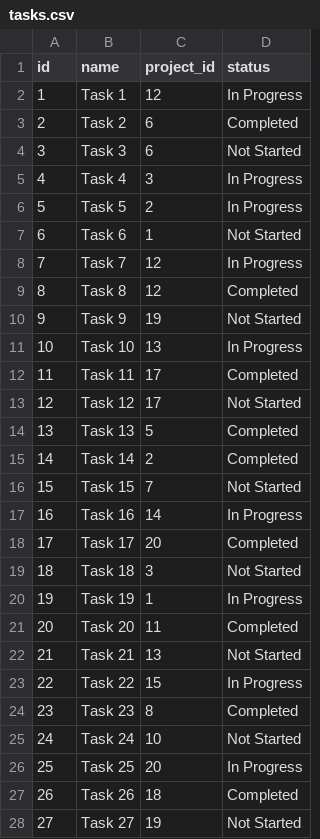
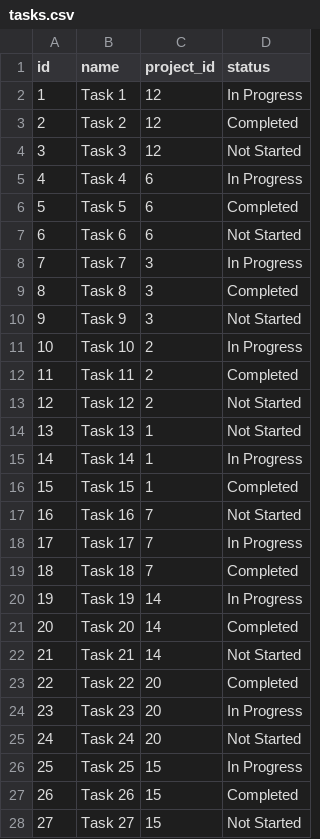
Before and after one commit to itd-hun/onboard-clarity-data-insert, a CSV file: src/main/resources/csv/tasks.csv, drawn as a sheet; only a part is shown; the diff covers the shown part only.

```diff
--- a/src/main/resources/csv/tasks.csv
+++ b/src/main/resources/csv/tasks.csv
@@ -2,27 +2,27 @@ id,name,project_id,status
 1,Task 1,12,In Progress
-2,Task 2,6,Completed
-3,Task 3,6,Not Started
-4,Task 4,3,In Progress
-5,Task 5,2,In Progress
-6,Task 6,1,Not Started
-7,Task 7,12,In Progress
-8,Task 8,12,Completed
-9,Task 9,19,Not Started
-10,Task 10,13,In Progress
-11,Task 11,17,Completed
-12,Task 12,17,Not Started
-13,Task 13,5,Completed
-14,Task 14,2,Completed
-15,Task 15,7,Not Started
-16,Task 16,14,In Progress
-17,Task 17,20,Completed
-18,Task 18,3,Not Started
-19,Task 19,1,In Progress
-20,Task 20,11,Completed
-21,Task 21,13,Not Started
-22,Task 22,15,In Progress
-23,Task 23,8,Completed
-24,Task 24,10,Not Started
-25,Task 25,20,In Progress
-26,Task 26,18,Completed
-27,Task 27,19,Not Started
+2,Task 2,12,Completed
+3,Task 3,12,Not Started
+4,Task 4,6,In Progress
+5,Task 5,6,Completed
+6,Task 6,6,Not Started
+7,Task 7,3,In Progress
+8,Task 8,3,Completed
+9,Task 9,3,Not Started
+10,Task 10,2,In Progress
+11,Task 11,2,Completed
+12,Task 12,2,Not Started
+13,Task 13,1,Not Started
+14,Task 14,1,In Progress
+15,Task 15,1,Completed
+16,Task 16,7,Not Started
+17,Task 17,7,In Progress
+18,Task 18,7,Completed
+19,Task 19,14,In Progress
+20,Task 20,14,Completed
+21,Task 21,14,Not Started
+22,Task 22,20,Completed
+23,Task 23,20,In Progress
+24,Task 24,20,Not Started
+25,Task 25,15,In Progress
+26,Task 26,15,Completed
+27,Task 27,15,Not Started
```
Also changed, not shown: 43 edited cells elsewhere in this file, 4 other files.
